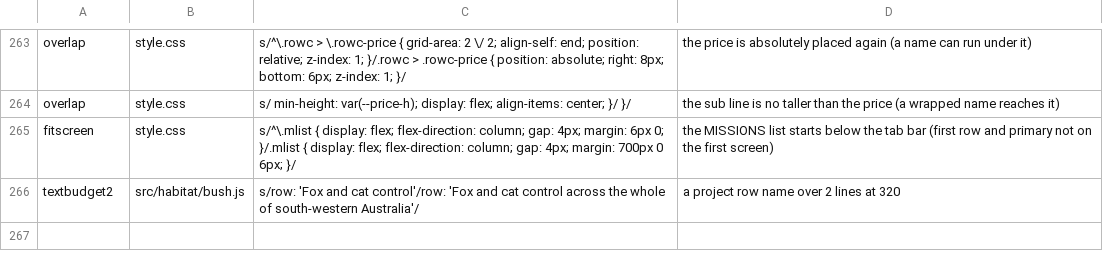
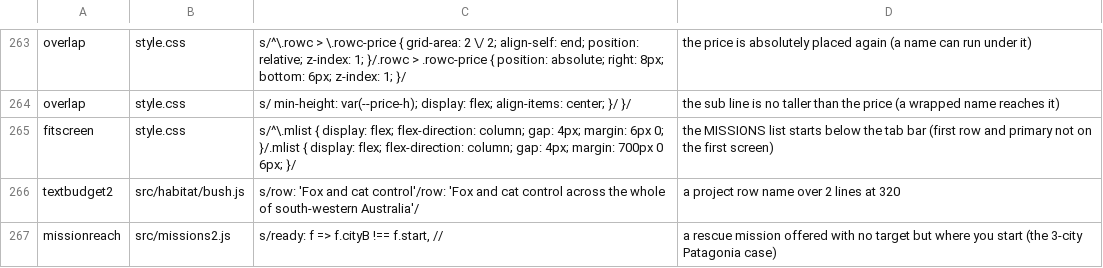
Before and after one commit to olly-marx/contrail-pilot, a TSV file: tools/plants.tsv, drawn as a sheet; only a part is shown, gaps mark what is left out.

Commit message:
plant: missionreach catches a rescue template offered with no target

```diff
--- a/tools/plants.tsv
+++ b/tools/plants.tsv
@@ -266 +266,2 @@ fitscreen	style.css	s/^\.mlist { display: flex; flex-direction: column; gap: 4px
 textbudget2	src/habitat/bush.js	s/row: 'Fox and cat control'/row: 'Fox and cat control across the whole of south-western Australia'/	a project row name over 2 lines at 320
+missionreach	src/missions2.js	s/ready: f => f.cityB !== f.start, //	a rescue mission offered with no target but where you start (the 3-city Patagonia case)
```
